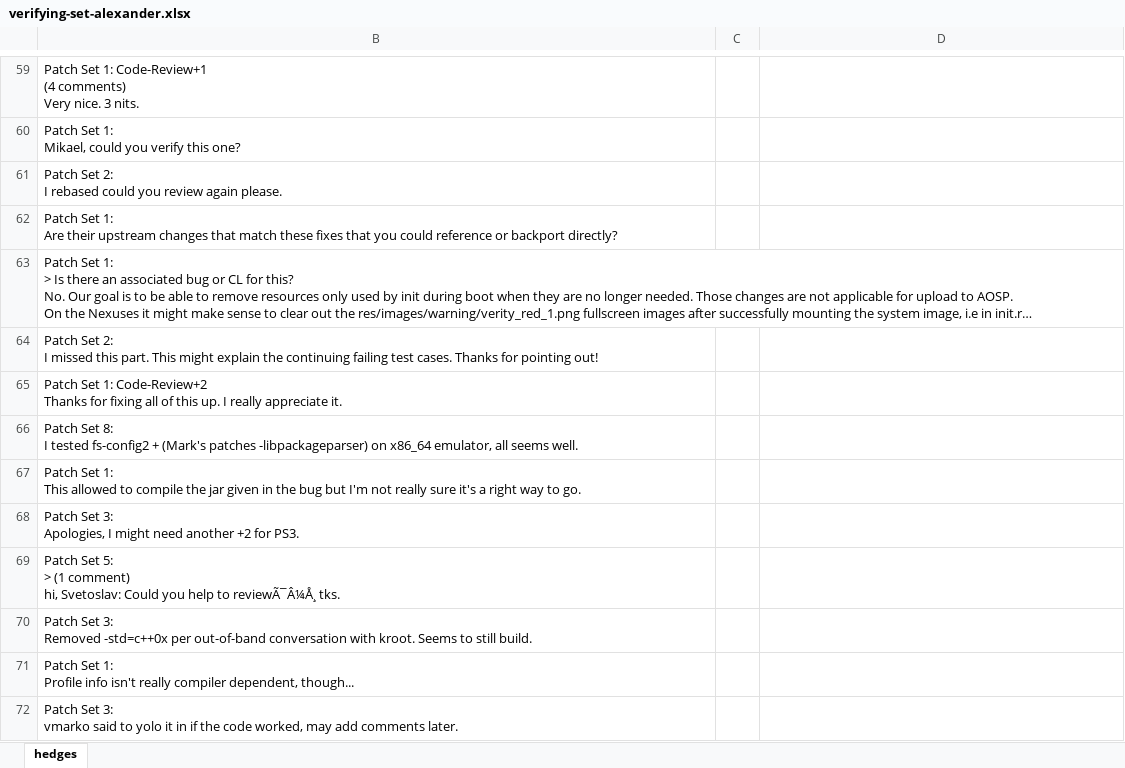
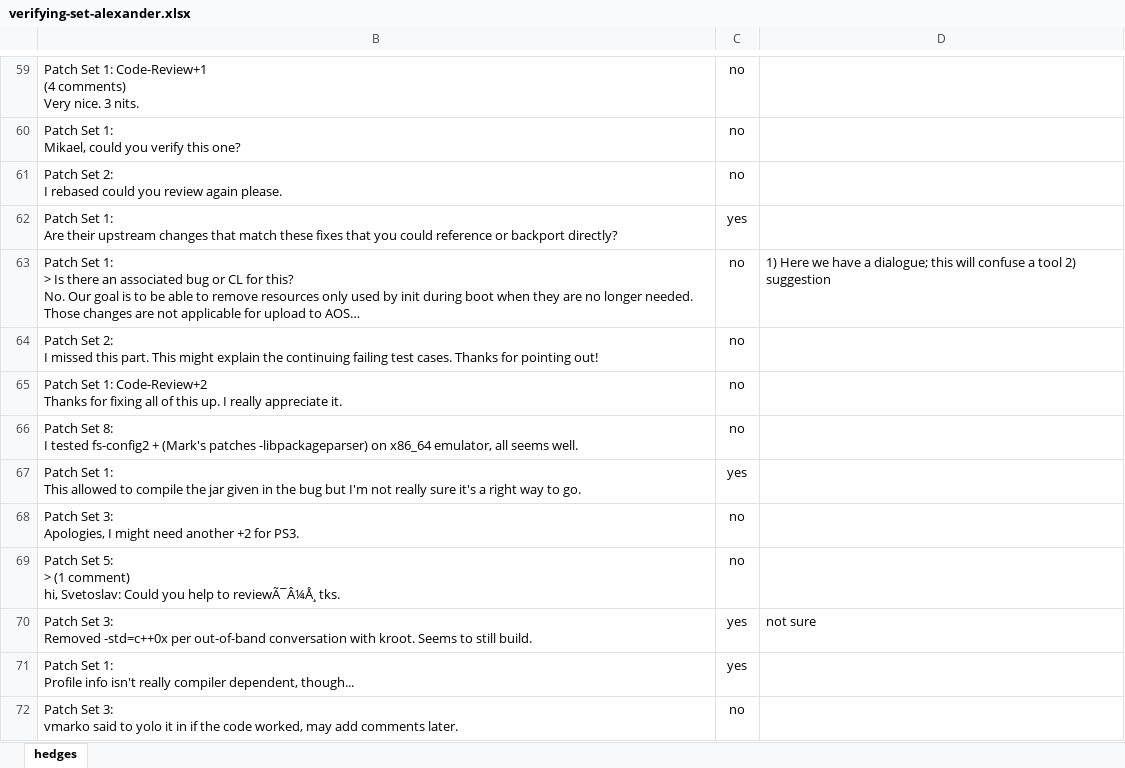
Before and after one commit to t-liu93/workspace-solr, an Excel workbook: SolrScripts/results-gc/set-verifying/verifying-set-alexander.xlsx, sheet hedges, drawn as a sheet; only a part is shown, gaps mark what is left out; long unchanged cells end in …; values as stored, in another font and other column widths than the file's, no borders; conditional formats not drawn; the diff covers the shown part only; the diff names each change by its address in the sheet, - before the commit and + after, or states it on an @@ line.

```diff
--- a/SolrScripts/results-gc/set-verifying/verifying-set-alexander.xlsx (sheet hedges)
+++ b/SolrScripts/results-gc/set-verifying/verifying-set-alexander.xlsx (sheet hedges)
-C59:C61: (empty)
+C59:C61: no
-C62: (empty)
+C62: yes
-C63:C66: (empty)
+C63:C66: no
-D63: (empty)
+D63: 1) Here we have a dialogue; this will confuse a tool 2) suggestion
-C67: (empty)
+C67: yes
-C68:C69: (empty)
+C68:C69: no
-C70:C71: (empty)
+C70:C71: yes
-D70: (empty)
+D70: not sure
-C72: (empty)
+C72: no
```
Also changed, not shown: 417 edited cells elsewhere in this sheet, 2 other files.
